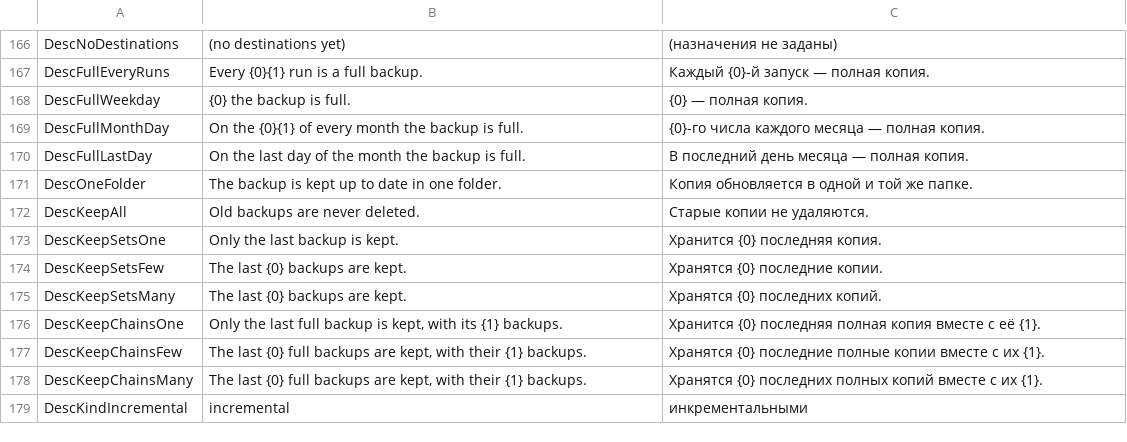
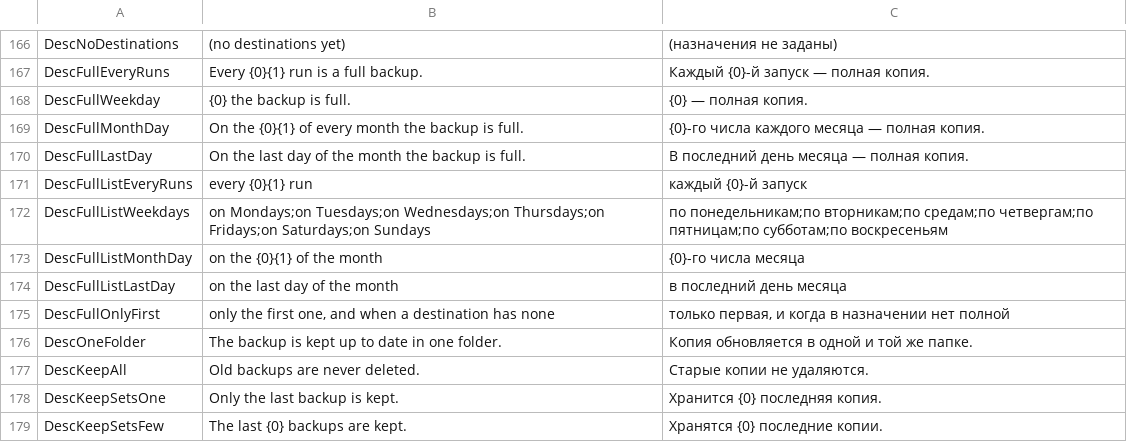
Before and after one commit to openpass1/custos, a TSV file: client/src/Custos.Core/Resources/Messages.tsv, drawn as a sheet; only a part is shown, gaps mark what is left out; the shorter side is filled out with more unchanged rows; the diff names each change by its address in the sheet, - before the commit and + after, or states it on an @@ line.

```diff
--- a/client/src/Custos.Core/Resources/Messages.tsv
+++ b/client/src/Custos.Core/Resources/Messages.tsv
+row 171: DescFullListEveryRuns | every {0}{1} run | каждый {0}-й запуск
+row 172: DescFullListWeekdays | on Mondays;on Tuesdays;on Wednesdays;on Thursdays;on Fridays;on Saturdays;on Sundays | по понедельникам;по вторникам;по средам;по четвергам;по пятницам;по субботам;по воскресеньям
+row 173: DescFullListMonthDay | on the {0}{1} of the month | {0}-го числа месяца
+row 174: DescFullListLastDay | on the last day of the month | в последний день месяца
+row 175: DescFullOnlyFirst | only the first one, and when a destination has none | только первая, и когда в назначении нет полной
```
Also changed, not shown: client/src/Custos.Gui/Resources/Strings.tsv, 31 other files.
